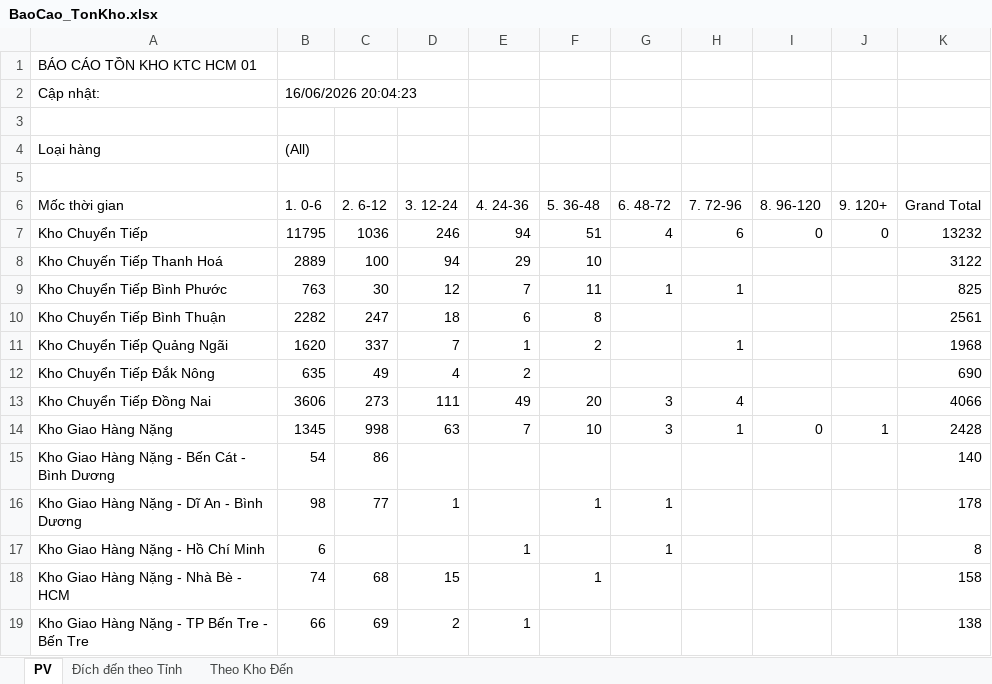
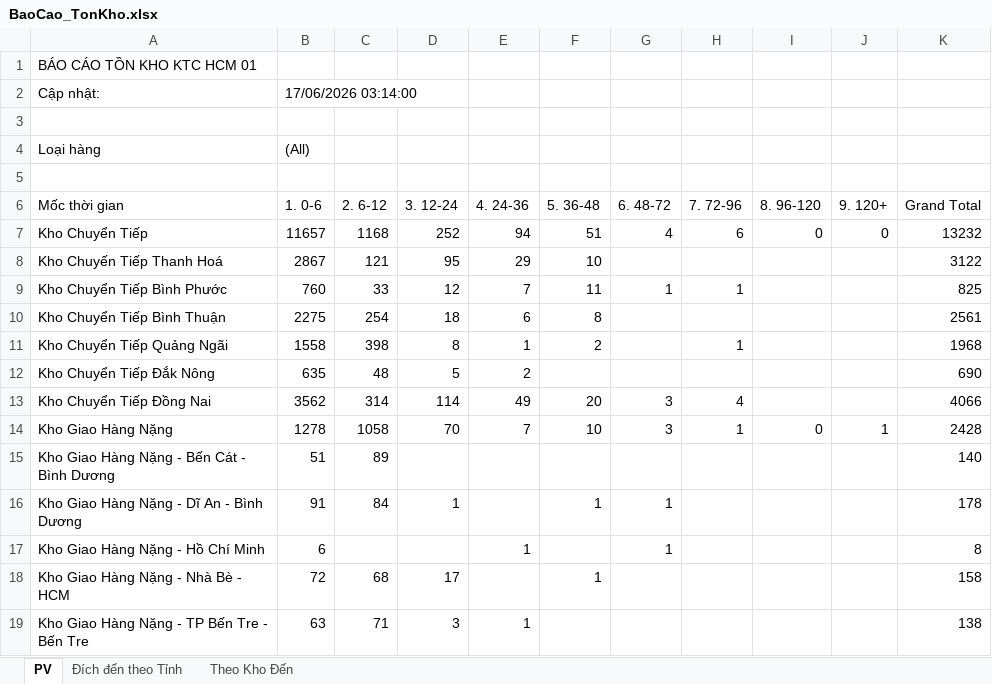
Before and after one commit to ImDiDinne/ktchcm01, an Excel workbook: BaoCao_TonKho.xlsx, sheet PV, drawn as a sheet; only a part is shown; values as stored, in another font and other column widths than the file's, no borders; the diff covers the shown part only; the diff names each change by its address in the sheet, - before the commit and + after, or states it on an @@ line.

```diff
--- a/BaoCao_TonKho.xlsx (sheet PV)
+++ b/BaoCao_TonKho.xlsx (sheet PV)
-B2 (1. 0-6): 16/06/2026 20:04:23
+B2 (1. 0-6): 17/06/2026 03:14:00
-B7 (1. 0-6): 11795
+B7 (1. 0-6): 11657
-C7 (2. 6-12): 1036
+C7 (2. 6-12): 1168
-D7 (3. 12-24): 246
+D7 (3. 12-24): 252
-B8 (1. 0-6): 2889
+B8 (1. 0-6): 2867
-C8 (2. 6-12): 100
+C8 (2. 6-12): 121
-D8 (3. 12-24): 94
+D8 (3. 12-24): 95
-B9 (1. 0-6): 763
+B9 (1. 0-6): 760
-C9 (2. 6-12): 30
+C9 (2. 6-12): 33
-B10 (1. 0-6): 2282
+B10 (1. 0-6): 2275
-C10 (2. 6-12): 247
+C10 (2. 6-12): 254
-B11 (1. 0-6): 1620
+B11 (1. 0-6): 1558
-C11 (2. 6-12): 337
+C11 (2. 6-12): 398
-D11 (3. 12-24): 7
+D11 (3. 12-24): 8
-C12 (2. 6-12): 49
+C12 (2. 6-12): 48
-D12 (3. 12-24): 4
+D12 (3. 12-24): 5
-B13 (1. 0-6): 3606
+B13 (1. 0-6): 3562
-C13 (2. 6-12): 273
+C13 (2. 6-12): 314
-D13 (3. 12-24): 111
+D13 (3. 12-24): 114
-B14 (1. 0-6): 1345
+B14 (1. 0-6): 1278
-C14 (2. 6-12): 998
+C14 (2. 6-12): 1058
-D14 (3. 12-24): 63
+D14 (3. 12-24): 70
-B15 (1. 0-6): 54
+B15 (1. 0-6): 51
-C15 (2. 6-12): 86
+C15 (2. 6-12): 89
-B16 (1. 0-6): 98
+B16 (1. 0-6): 91
-C16 (2. 6-12): 77
+C16 (2. 6-12): 84
-B18 (1. 0-6): 74
+B18 (1. 0-6): 72
-D18 (3. 12-24): 15
+D18 (3. 12-24): 17
-B19 (1. 0-6): 66
+B19 (1. 0-6): 63
-C19 (2. 6-12): 69
+C19 (2. 6-12): 71
-D19 (3. 12-24): 2
+D19 (3. 12-24): 3
```
Also changed, not shown: 115 edited cells elsewhere in this sheet, sheet Đích đến theo Tỉnh, sheet Theo Kho Đến, 2 other files.
